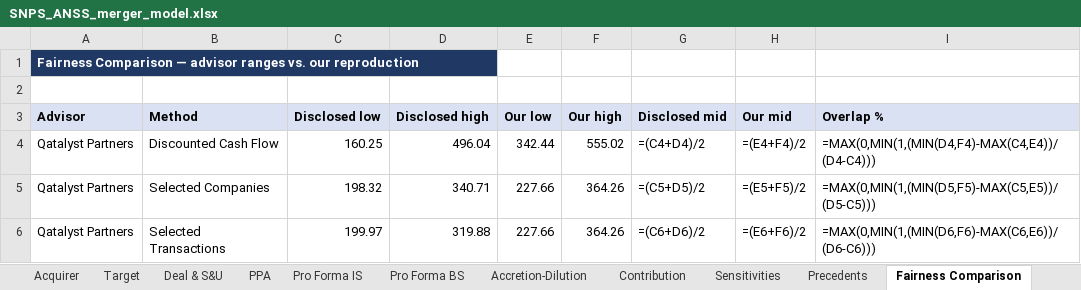
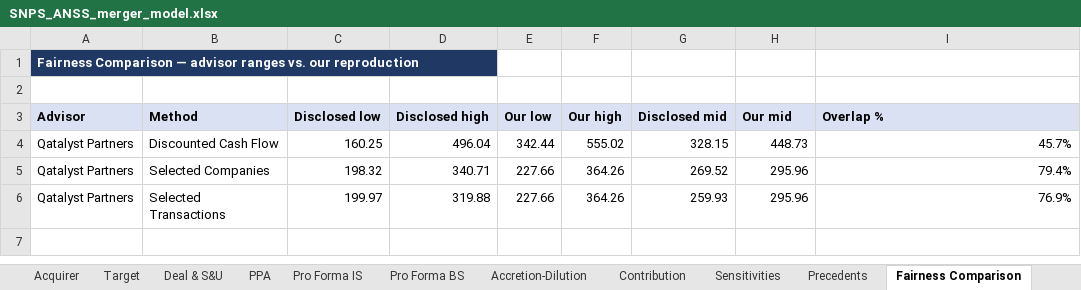
Before and after one commit to billdmar/proforma, an Excel workbook: releases/SNPS_ANSS_merger_model.xlsx, sheet Fairness Comparison, drawn as a sheet; values as stored, in another font and other column widths than the file's, no borders; formulas without a stored value are shown as written; the diff names each change by its address in the sheet, - before the commit and + after, or states it on an @@ line.

```diff
--- a/releases/SNPS_ANSS_merger_model.xlsx (sheet Fairness Comparison)
+++ b/releases/SNPS_ANSS_merger_model.xlsx (sheet Fairness Comparison)
-G4 (Disclosed mid): =(C4+D4)/2
+G4 (Disclosed mid): 328.15
-H4 (Our mid): =(E4+F4)/2
+H4 (Our mid): 448.73
-I4 (Overlap %): =MAX(0,MIN(1,(MIN(D4,F4)-MAX(C4,E4))/(D4-C4)))
+I4 (Overlap %): 45.7%
-G5 (Disclosed mid): =(C5+D5)/2
+G5 (Disclosed mid): 269.52
-H5 (Our mid): =(E5+F5)/2
+H5 (Our mid): 295.96
-I5 (Overlap %): =MAX(0,MIN(1,(MIN(D5,F5)-MAX(C5,E5))/(D5-C5)))
+I5 (Overlap %): 79.4%
-G6 (Disclosed mid): =(C6+D6)/2
+G6 (Disclosed mid): 259.93
-H6 (Our mid): =(E6+F6)/2
+H6 (Our mid): 295.96
-I6 (Overlap %): =MAX(0,MIN(1,(MIN(D6,F6)-MAX(C6,E6))/(D6-C6)))
+I6 (Overlap %): 76.9%
```
Also changed, not shown: sheet Pro Forma BS, sheet Pro Forma IS, sheet Accretion-Dilution, sheet Sensitivities, sheet Cover, sheet PPA, 5 more sheets, 23 other files.
